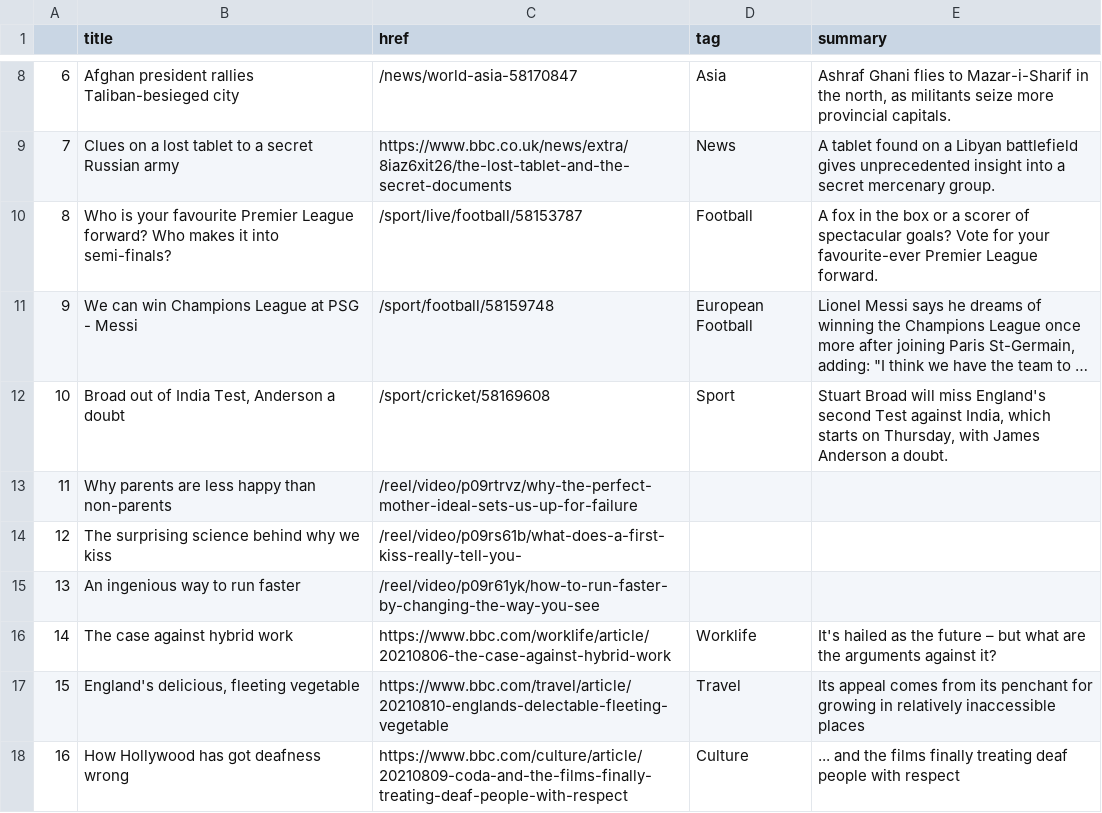
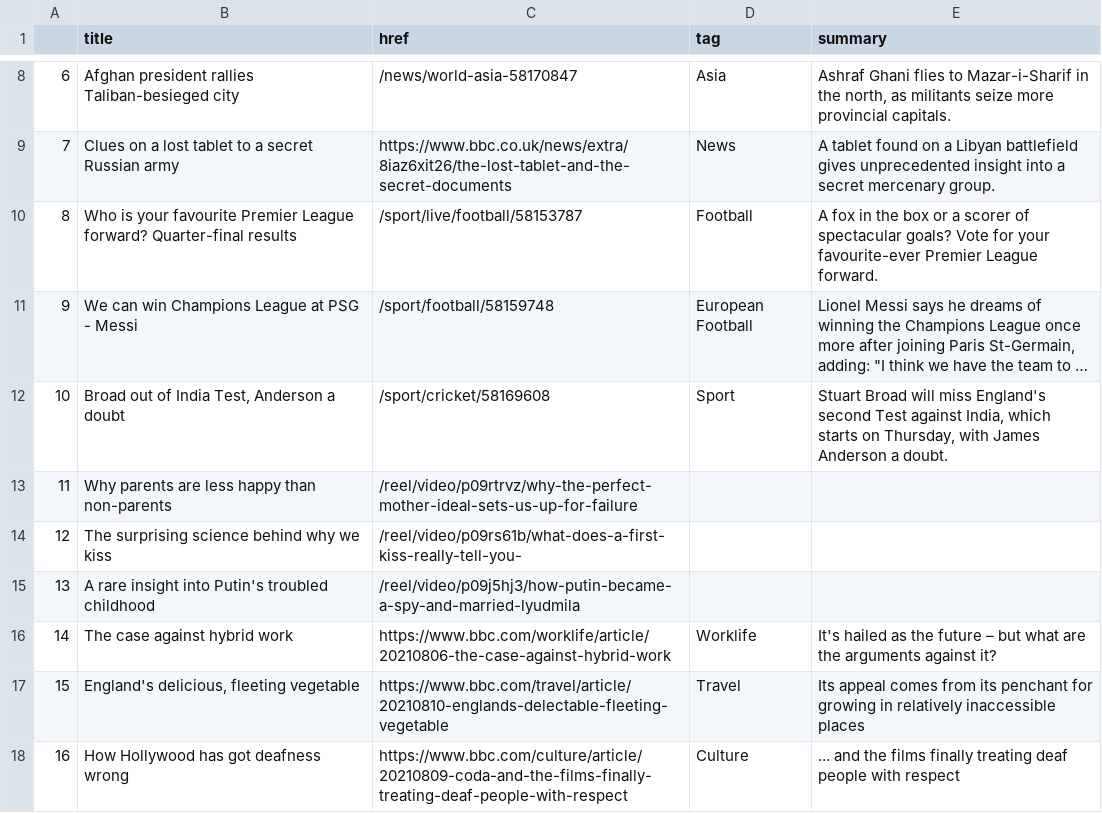
Before and after one commit to jbolster252/scraper.py, a CSV file: bbc-headlines.csv, drawn as a sheet; only a part is shown, gaps mark what is left out; long unchanged cells end in …; the diff names each change by its address in the sheet, - before the commit and + after, or states it on an @@ line.

```diff
--- a/bbc-headlines.csv
+++ b/bbc-headlines.csv
-B10 (title): …League forward? Who makes it into semi-finals?
+B10 (title): …League forward? Quarter-final results
-B15 (title): An ingenious way to run faster
+B15 (title): A rare insight into Putin's troubled childhood
-C15 (href): /reel/video/p09r61yk/how-to-run-faster-by-changing-the-way-you-see
+C15 (href): /reel/video/p09j5hj3/how-putin-became-a-spy-and-married-lyudmila
```
